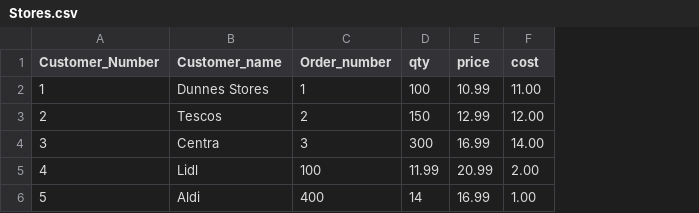
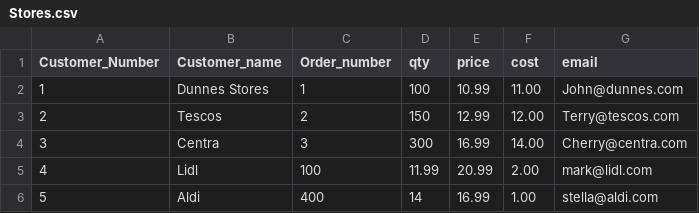
Before and after one commit to OliviaFortuneUCD/pythonProject56, a CSV file: Stores.csv, drawn as a sheet; the diff names each change by its address in the sheet, - before the commit and + after, or states it on an @@ line.

```diff
--- a/Stores.csv
+++ b/Stores.csv
+column G (email), rows 2-6: John@dunnes.com | Terry@tescos.com | Cherry@centra.com | mark@lidl.com | stella@aldi.com
```
Also changed, not shown: 1 other file.
